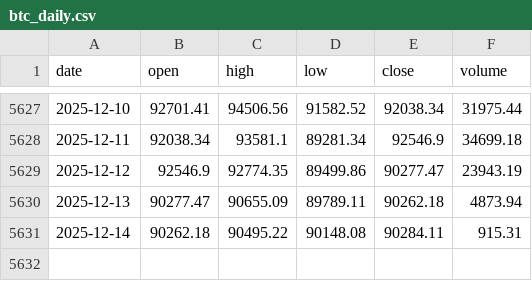
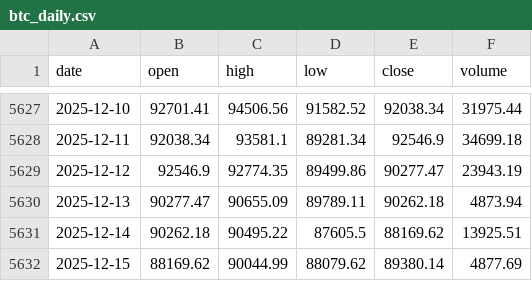
Before and after one commit to trendyiptv-a11y/Coeziv, a CSV file: data/btc_daily.csv, drawn as a sheet; only a part is shown, gaps mark what is left out.

```diff
--- a/data/btc_daily.csv
+++ b/data/btc_daily.csv
@@ -5630,2 +5630,3 @@ date,open,high,low,close,volume
 2025-12-13,90277.47,90655.09,89789.11,90262.18,4873.94
-2025-12-14,90262.18,90495.22,90148.08,90284.11,915.31
+2025-12-14,90262.18,90495.22,87605.5,88169.62,13925.51
+2025-12-15,88169.62,90044.99,88079.62,89380.14,4877.69
```
